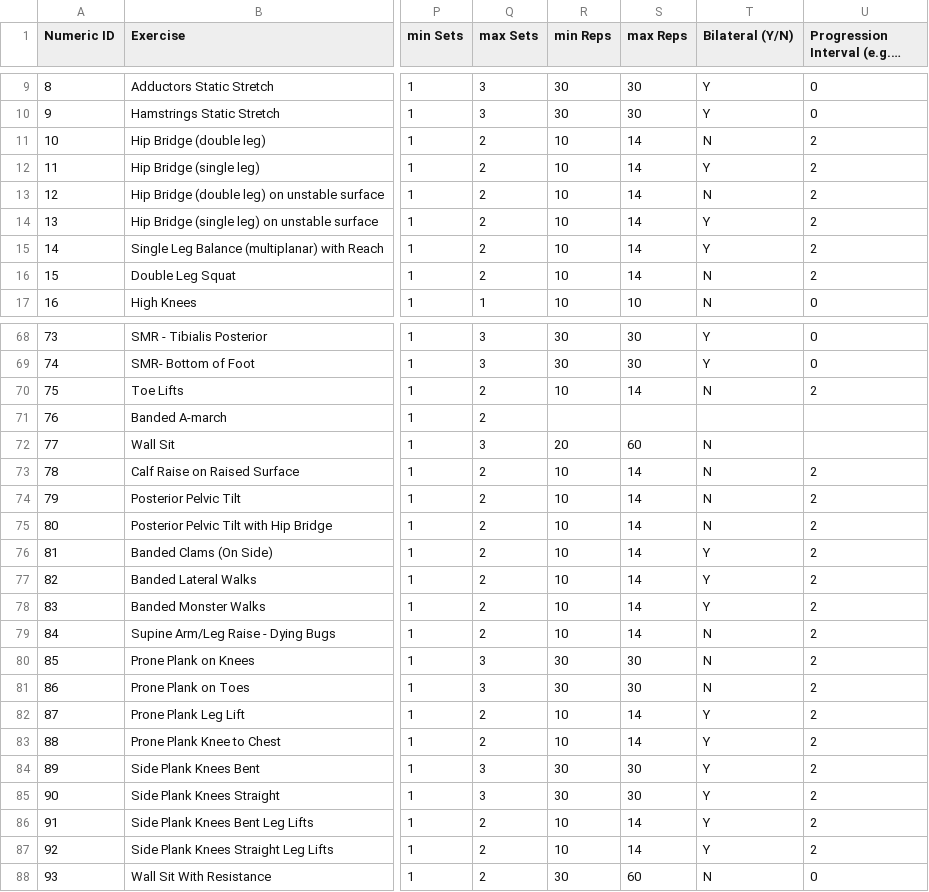
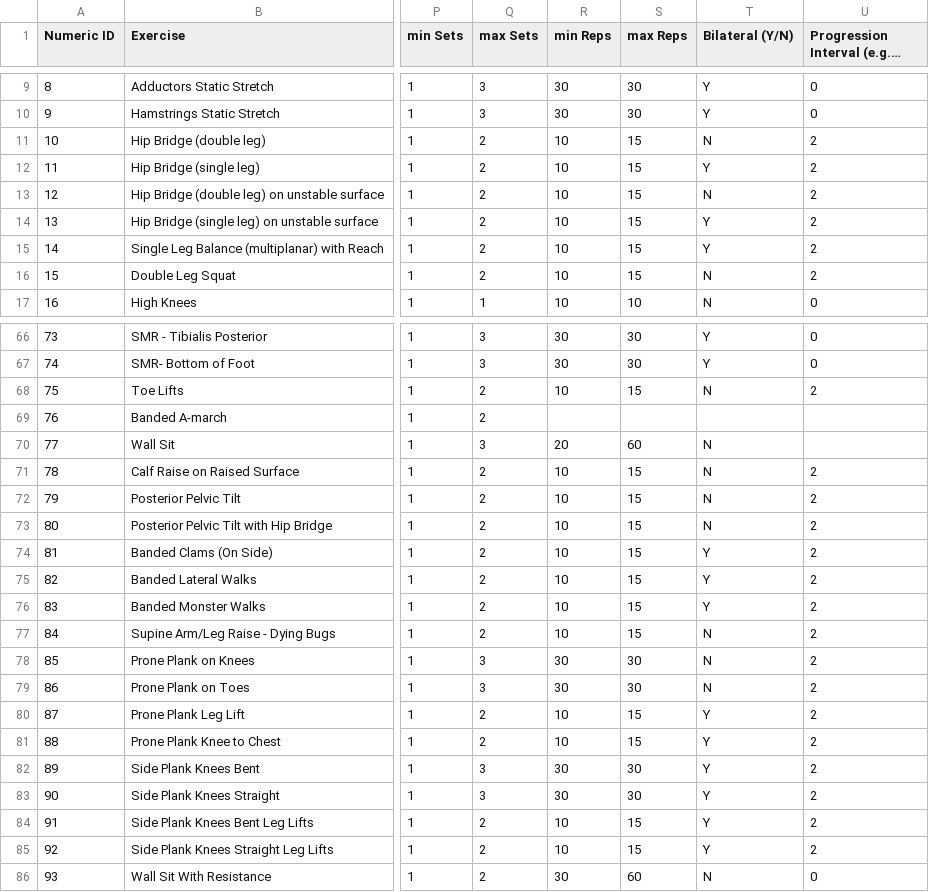
Before and after one commit to biometrixtech/plans, a CSV file: database/Exercise_Library.csv, drawn as a sheet; only a part is shown, gaps mark what is left out; long unchanged cells end in …; addresses are those after the commit; the diff covers the shown part only; the diff names each change by its address in the sheet, - before the commit and + after, or states it on an @@ line.

```diff
--- a/database/Exercise_Library.csv
+++ b/database/Exercise_Library.csv
-S11:S16 (max Reps): 14
+S11:S16 (max Reps): 15
-S68 (max Reps): 14
+S68 (max Reps): 15
-S71:S77 (max Reps): 14
+S71:S77 (max Reps): 15
-S80:S81 (max Reps): 14
+S80:S81 (max Reps): 15
-S84:S85 (max Reps): 14
+S84:S85 (max Reps): 15
```
Also changed, not shown: 2 removed rows and 24 edited cells elsewhere in this file, 3 other files.
